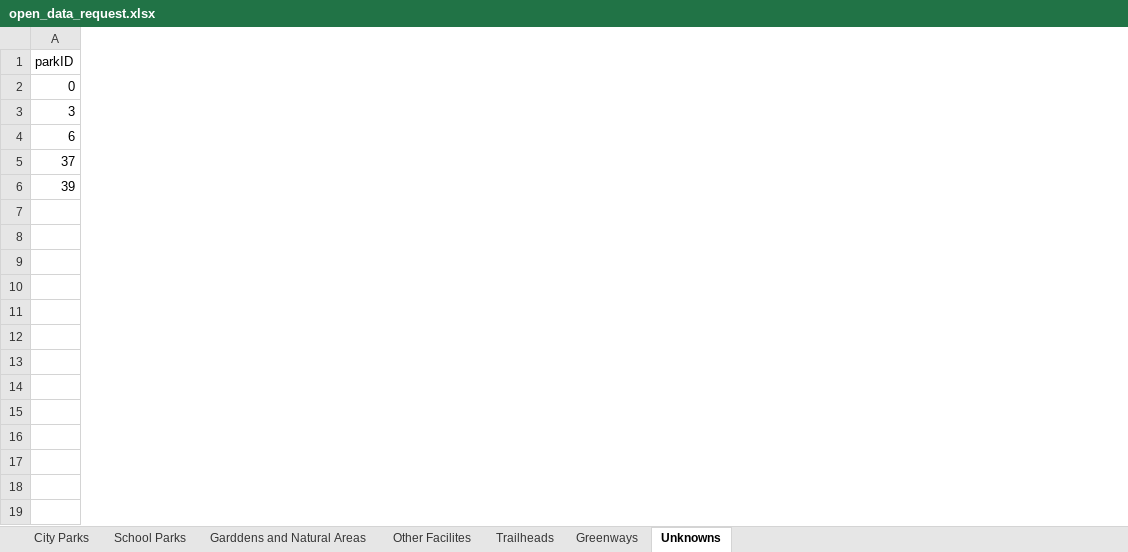
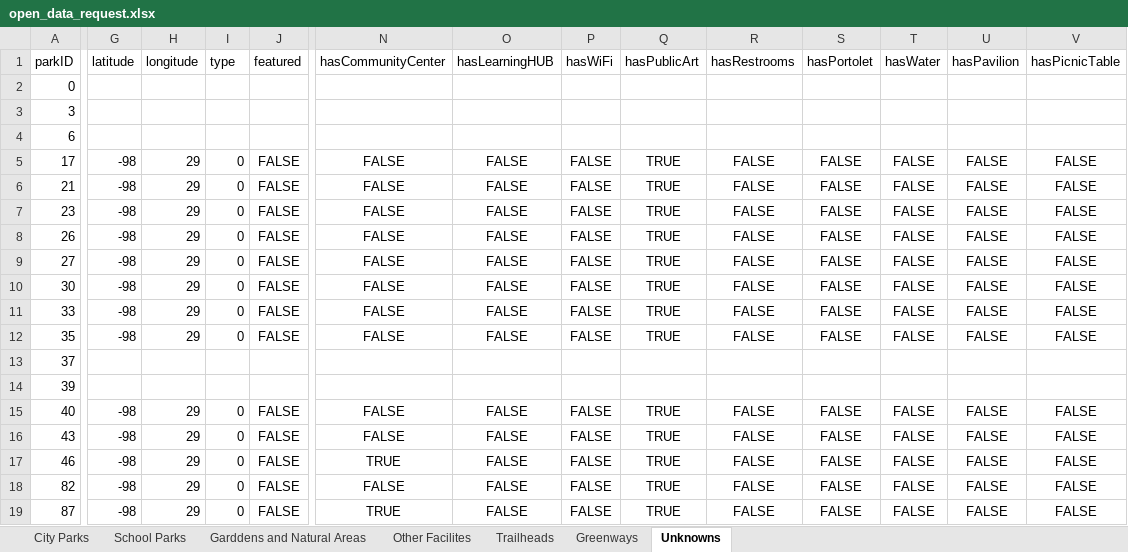
Before and after one commit to SAParkFinder/iOS, an Excel workbook: open_data_request.xlsx, sheet Unknowns, drawn as a sheet; only a part is shown, gaps mark what is left out; values as stored, in another font and other column widths than the file's, no borders; rows hold the shown columns only; the diff covers the shown part only; the diff names each change by its address in the sheet, - before the commit and + after, or states it on an @@ line.

```diff
--- a/open_data_request.xlsx (sheet Unknowns)
+++ b/open_data_request.xlsx (sheet Unknowns)
+column G (latitude), empty
+column H (longitude), empty
+column I (type), empty
+column J (featured), empty
+column N (hasCommunityCenter), empty
+column O (hasLearningHUB), empty
+column P (hasWiFi), empty
+column Q (hasPublicArt), empty
+column R (hasRestrooms), empty
+column S (hasPortolet), empty
+column T (hasWater), empty
+column U (hasPavilion), empty
+column V (hasPicnicTable), empty
+row 5: 17 | -98 | 29 | 0 | FALSE | FALSE | FALSE | FALSE | TRUE | FALSE | FALSE | FALSE | FALSE | FALSE
+row 6: 21 | -98 | 29 | 0 | FALSE | FALSE | FALSE | FALSE | TRUE | FALSE | FALSE | FALSE | FALSE | FALSE
+row 7: 23 | -98 | 29 | 0 | FALSE | FALSE | FALSE | FALSE | TRUE | FALSE | FALSE | FALSE | FALSE | FALSE
+row 8: 26 | -98 | 29 | 0 | FALSE | FALSE | FALSE | FALSE | TRUE | FALSE | FALSE | FALSE | FALSE | FALSE
+row 9: 27 | -98 | 29 | 0 | FALSE | FALSE | FALSE | FALSE | TRUE | FALSE | FALSE | FALSE | FALSE | FALSE
+row 10: 30 | -98 | 29 | 0 | FALSE | FALSE | FALSE | FALSE | TRUE | FALSE | FALSE | FALSE | FALSE | FALSE
+row 11: 33 | -98 | 29 | 0 | FALSE | FALSE | FALSE | FALSE | TRUE | FALSE | FALSE | FALSE | FALSE | FALSE
+row 12: 35 | -98 | 29 | 0 | FALSE | FALSE | FALSE | FALSE | TRUE | FALSE | FALSE | FALSE | FALSE | FALSE
+row 15: 40 | -98 | 29 | 0 | FALSE | FALSE | FALSE | FALSE | TRUE | FALSE | FALSE | FALSE | FALSE | FALSE
+row 16: 43 | -98 | 29 | 0 | FALSE | FALSE | FALSE | FALSE | TRUE | FALSE | FALSE | FALSE | FALSE | FALSE
+row 17: 46 | -98 | 29 | 0 | FALSE | TRUE | FALSE | FALSE | TRUE | FALSE | FALSE | FALSE | FALSE | FALSE
+row 18: 82 | -98 | 29 | 0 | FALSE | FALSE | FALSE | FALSE | TRUE | FALSE | FALSE | FALSE | FALSE | FALSE
+row 19: 87 | -98 | 29 | 0 | FALSE | TRUE | FALSE | FALSE | TRUE | FALSE | FALSE | FALSE | FALSE | FALSE
```
Also changed, not shown: 32 added columns elsewhere in this sheet, sheet City Parks, sheet Garddens and Natural Areas, formulas that keep their value.
